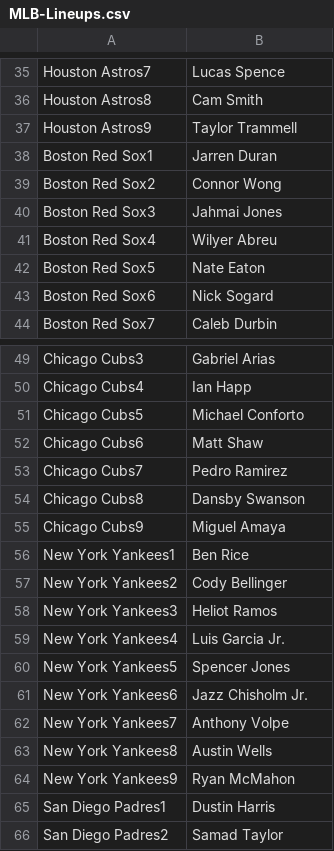
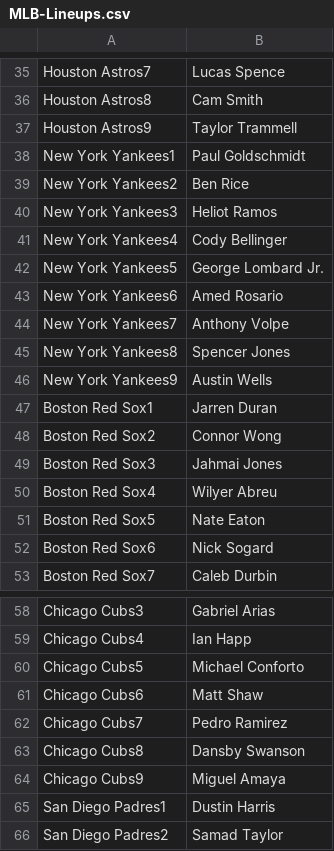
Before and after one commit to jack-simon4/jacks-models, a CSV file: src/assets/MLB-Lineups.csv, drawn as a sheet; only a part is shown, gaps mark what is left out.

```diff
--- a/src/assets/MLB-Lineups.csv
+++ b/src/assets/MLB-Lineups.csv
@@ -37,2 +37,11 @@ Houston Astros8,Cam Smith
 Houston Astros9,Taylor Trammell
+New York Yankees1,Paul Goldschmidt
+New York Yankees2,Ben Rice
+New York Yankees3,Heliot Ramos
+New York Yankees4,Cody Bellinger
+New York Yankees5,George Lombard Jr.
+New York Yankees6,Amed Rosario
+New York Yankees7,Anthony Volpe
+New York Yankees8,Spencer Jones
+New York Yankees9,Austin Wells
 Boston Red Sox1,Jarren Duran
@@ -55,11 +64,2 @@ Chicago Cubs8,Dansby Swanson
 Chicago Cubs9,Miguel Amaya
-New York Yankees1,Ben Rice
-New York Yankees2,Cody Bellinger
-New York Yankees3,Heliot Ramos
-New York Yankees4,Luis Garcia Jr.
-New York Yankees5,Spencer Jones
-New York Yankees6,Jazz Chisholm Jr.
-New York Yankees7,Anthony Volpe
-New York Yankees8,Austin Wells
-New York Yankees9,Ryan McMahon
 San Diego Padres1,Dustin Harris
```
Also changed, not shown: src/assets/MLB-Hitters.csv, src/assets/MLB-Last-Lineups.csv, 4 other files.
